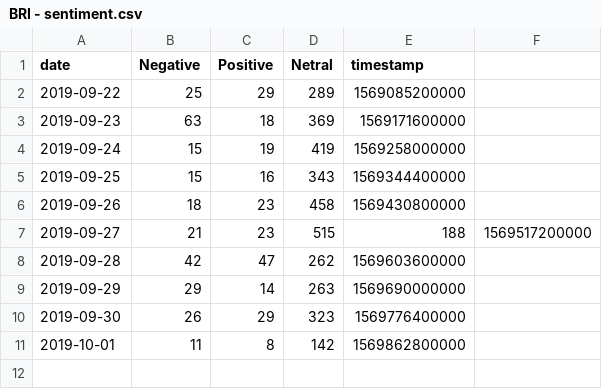
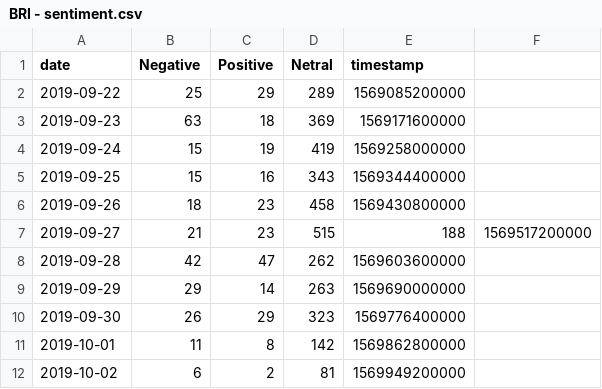
Before and after one commit to VolantisBRI/VolantisProject, a CSV file: Sentiment Screen 4/BRI - sentiment.csv, drawn as a sheet; the diff names each change by its address in the sheet, - before the commit and + after, or states it on an @@ line.

Commit message:
Update BRI - sentiment.csv

```diff
--- a/Sentiment Screen 4/BRI - sentiment.csv
+++ b/Sentiment Screen 4/BRI - sentiment.csv
+row 12: 2019-10-02 | 6 | 2 | 81 | 1569949200000
```
